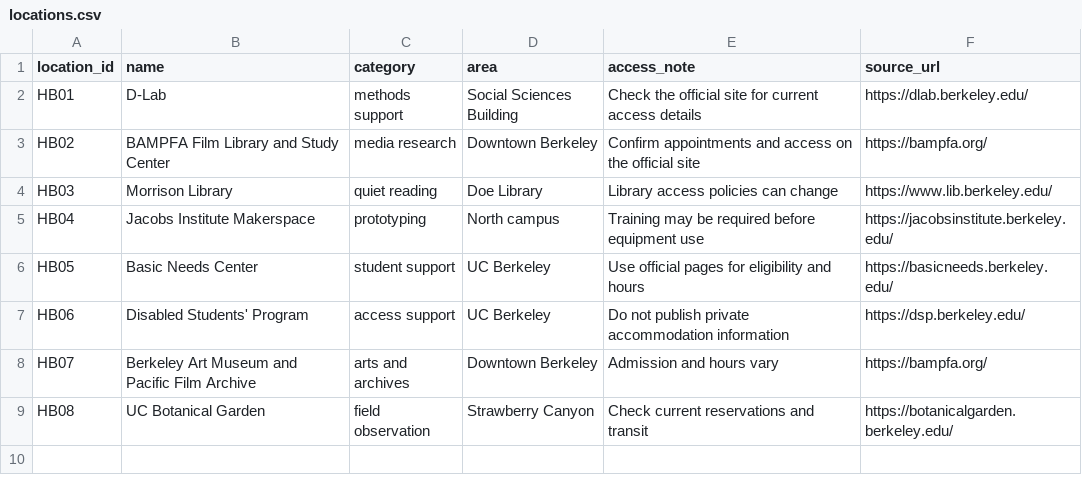
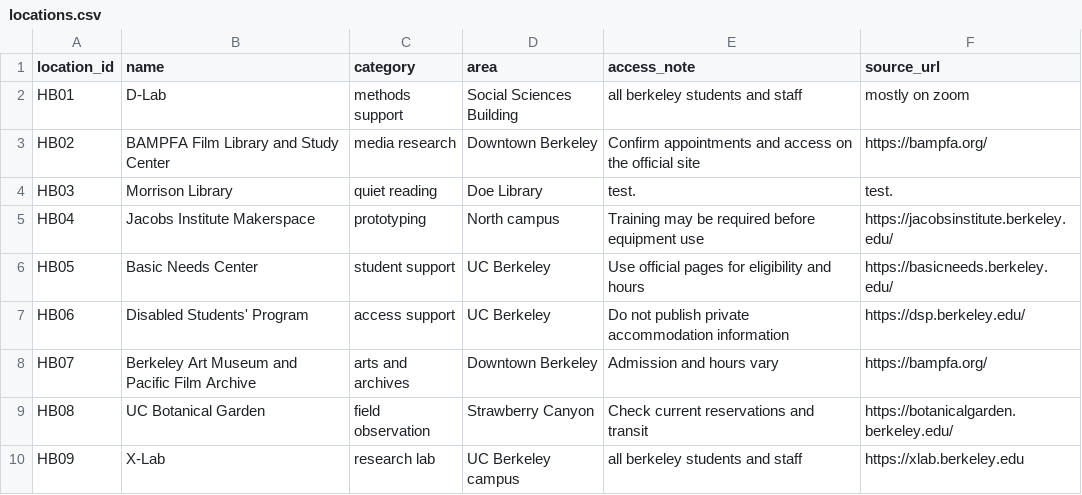
Before and after one commit to justin-kaye/hidden-berkeley, a CSV file: docs/_data/locations.csv, drawn as a sheet.

```diff
--- a/docs/_data/locations.csv
+++ b/docs/_data/locations.csv
@@ -1,5 +1,5 @@
 location_id,name,category,area,access_note,source_url
-HB01,D-Lab,methods support,Social Sciences Building,Check the official site for current access details,https://dlab.berkeley.edu/
+HB01,D-Lab,methods support,Social Sciences Building,all berkeley students and staff,mostly on zoom
 HB02,BAMPFA Film Library and Study Center,media research,Downtown Berkeley,Confirm appointments and access on the official site,https://bampfa.org/
-HB03,Morrison Library,quiet reading,Doe Library,Library access policies can change,https://www.lib.berkeley.edu/
+HB03,Morrison Library,quiet reading,Doe Library,test.,test.
 HB04,Jacobs Institute Makerspace,prototyping,North campus,Training may be required before equipment use,https://jacobsinstitute.berkeley.edu/
@@ -9 +9,2 @@ HB07,Berkeley Art Museum and Pacific Film Archive,arts and archives,Downtown Ber
 HB08,UC Botanical Garden,field observation,Strawberry Canyon,Check current reservations and transit,https://botanicalgarden.berkeley.edu/
+HB09,X-Lab,research lab,UC Berkeley campus,all berkeley students and staff,https://xlab.berkeley.edu
```
Also changed, not shown: 1 other file.
